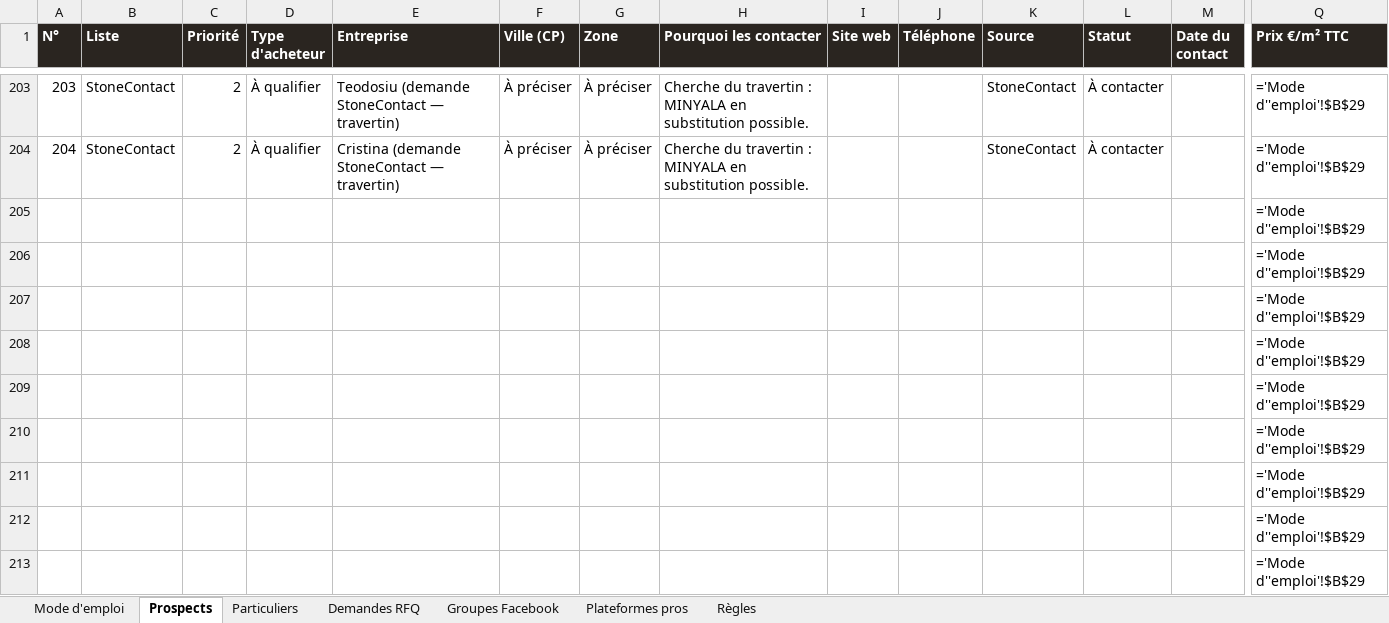
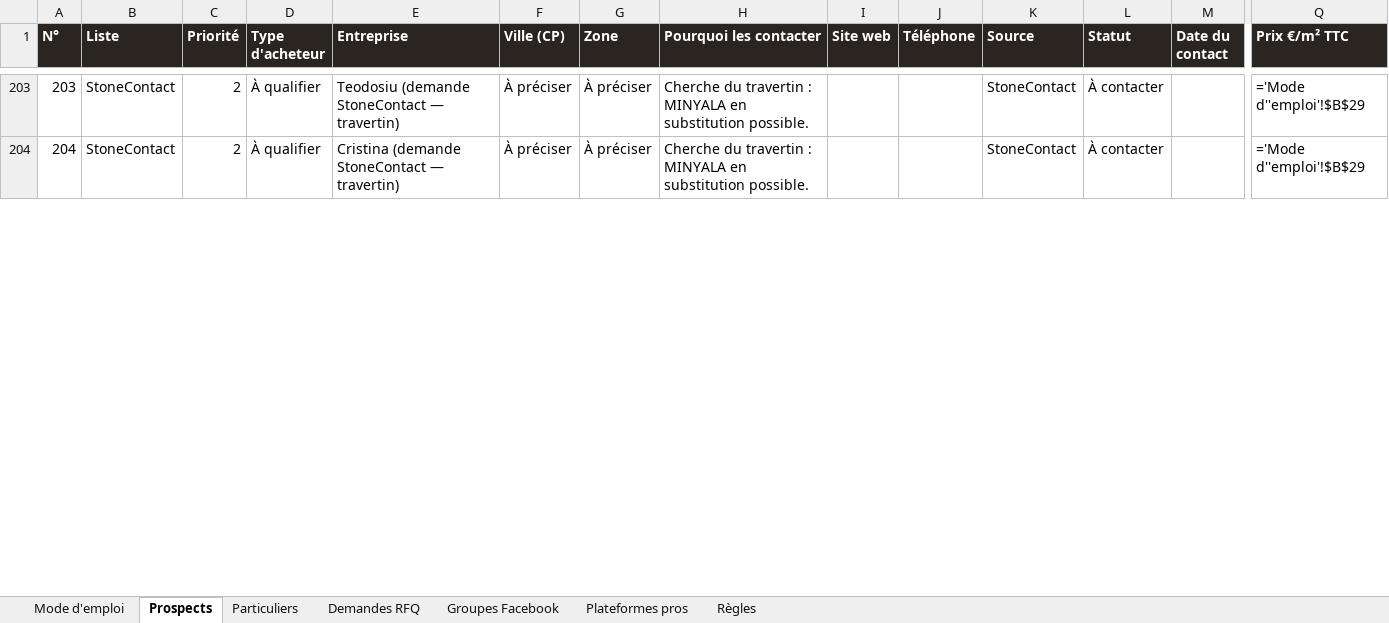
Before and after one commit to customerservice-dot/retreats-holidays-johanna, an Excel workbook: minyala/prospects-minyala.xlsx, sheet Prospects, drawn as a sheet; only a part is shown, gaps mark what is left out; values as stored, in another font and other column widths than the file's, no borders; formulas without a stored value are shown as written; removed rows and columns are numbered as before the commit, all else as after; rows hold the shown columns only; the diff covers the shown part only; the diff names each change by its address in the sheet, - before the commit and + after, or states it on an @@ line.

```diff
--- a/minyala/prospects-minyala.xlsx (sheet Prospects)
+++ b/minyala/prospects-minyala.xlsx (sheet Prospects)
-row 205:  |  |  |  |  |  |  |  |  |  |  |  |  | ='Mode d''emploi'!$B$29
-row 206:  |  |  |  |  |  |  |  |  |  |  |  |  | ='Mode d''emploi'!$B$29
-row 207:  |  |  |  |  |  |  |  |  |  |  |  |  | ='Mode d''emploi'!$B$29
-row 208:  |  |  |  |  |  |  |  |  |  |  |  |  | ='Mode d''emploi'!$B$29
-row 209:  |  |  |  |  |  |  |  |  |  |  |  |  | ='Mode d''emploi'!$B$29
-row 210:  |  |  |  |  |  |  |  |  |  |  |  |  | ='Mode d''emploi'!$B$29
-row 211:  |  |  |  |  |  |  |  |  |  |  |  |  | ='Mode d''emploi'!$B$29
-row 212:  |  |  |  |  |  |  |  |  |  |  |  |  | ='Mode d''emploi'!$B$29
-row 213:  |  |  |  |  |  |  |  |  |  |  |  |  | ='Mode d''emploi'!$B$29
```
Also changed, not shown: 9 added rows elsewhere in this sheet, minyala/clients-potentiels.xlsx, 1 other file.
